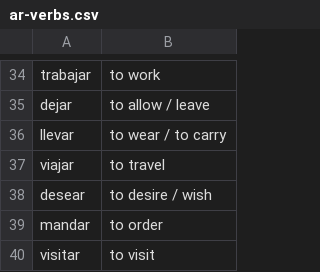
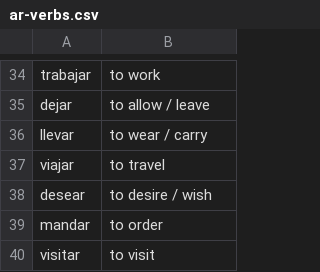
Before and after one commit to MayoG/VocabulatyFlashCards, a CSV file: public/data/ar-verbs.csv, drawn as a sheet; only a part is shown, gaps mark what is left out.

Commit message:
Fix translations

```diff
--- a/public/data/ar-verbs.csv
+++ b/public/data/ar-verbs.csv
@@ -35,3 +35,3 @@ trabajar,to work
 dejar,to allow / leave
-llevar,to wear / to carry
+llevar,to wear / carry
 viajar,to travel
```
Also changed, not shown: public/data/er-verbs.csv.
